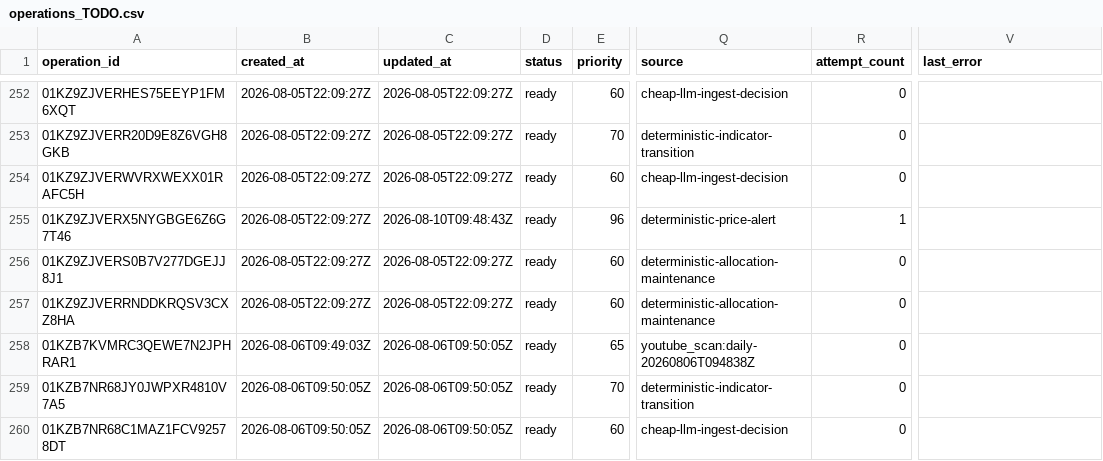
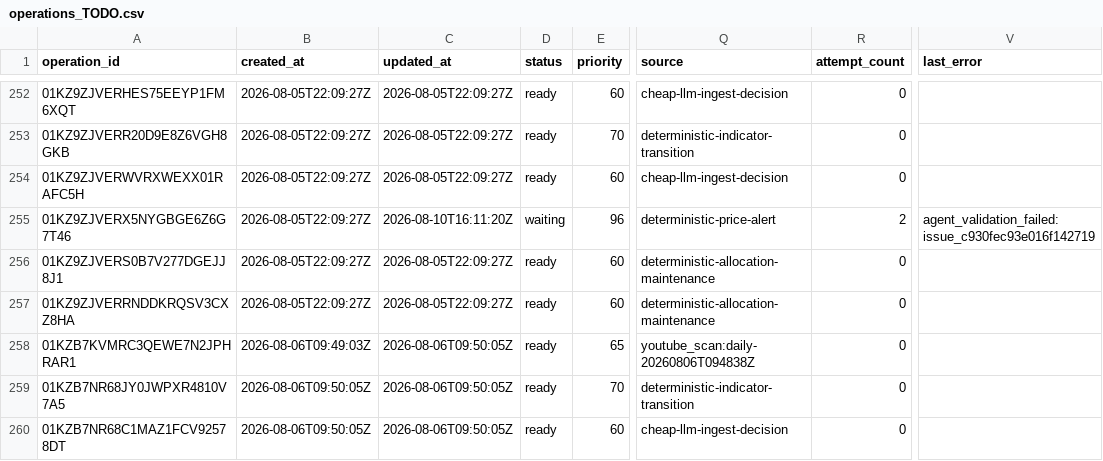
Before and after one commit to Kabutojira/PaperTrader, a CSV file: data/operations/operations_TODO.csv, drawn as a sheet; only a part is shown, gaps mark what is left out; the diff names each change by its address in the sheet, - before the commit and + after, or states it on an @@ line.

```diff
--- a/data/operations/operations_TODO.csv
+++ b/data/operations/operations_TODO.csv
-C255 (updated_at): 2026-08-10T09:48:43Z
+C255 (updated_at): 2026-08-10T16:11:20Z
-D255 (status): ready
+D255 (status): waiting
-R255 (attempt_count): 1
+R255 (attempt_count): 2
-V255 (last_error): (empty)
+V255 (last_error): agent_validation_failed:issue_c930fec93e016f142719
```
Also changed, not shown: data/tables/issues.csv, 8 other files.
